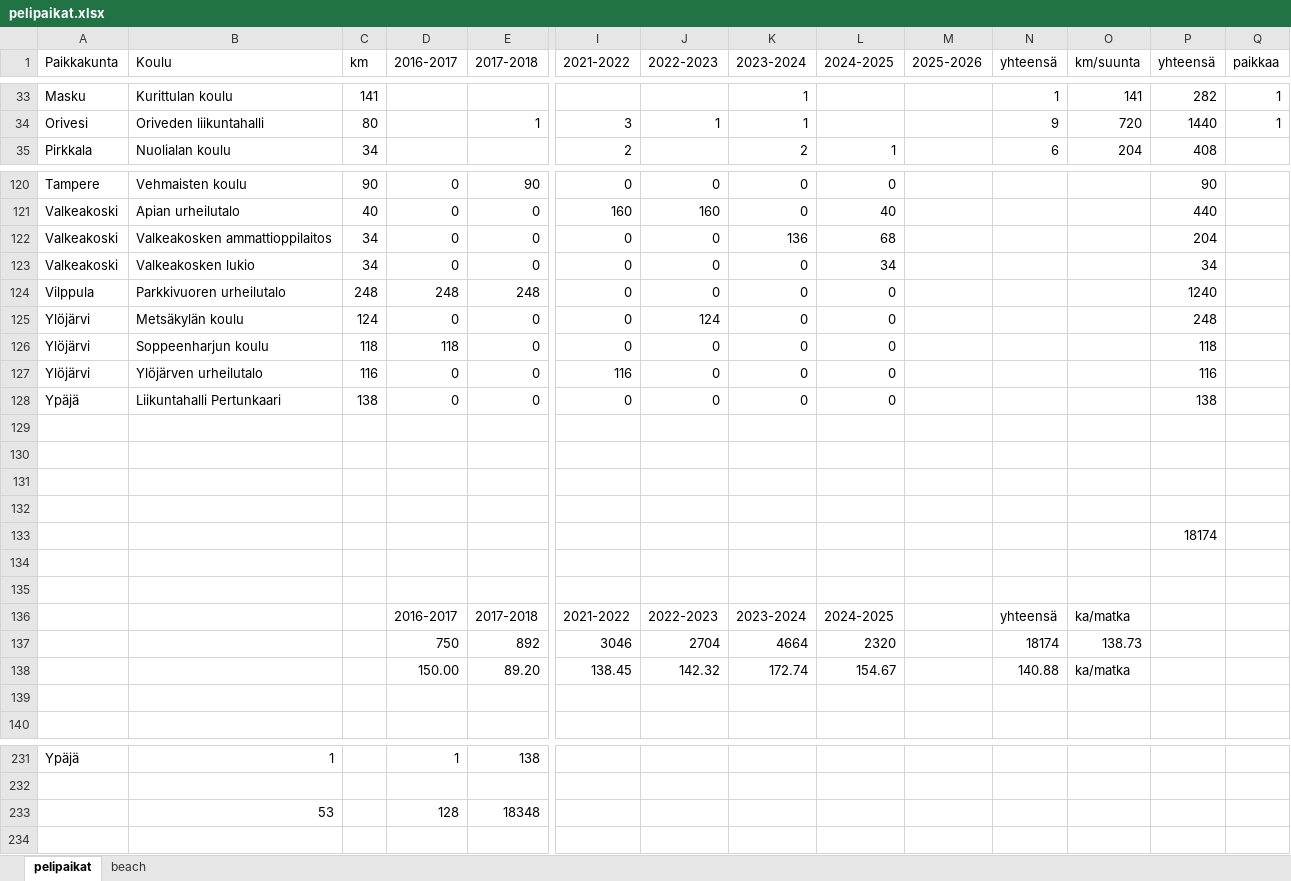
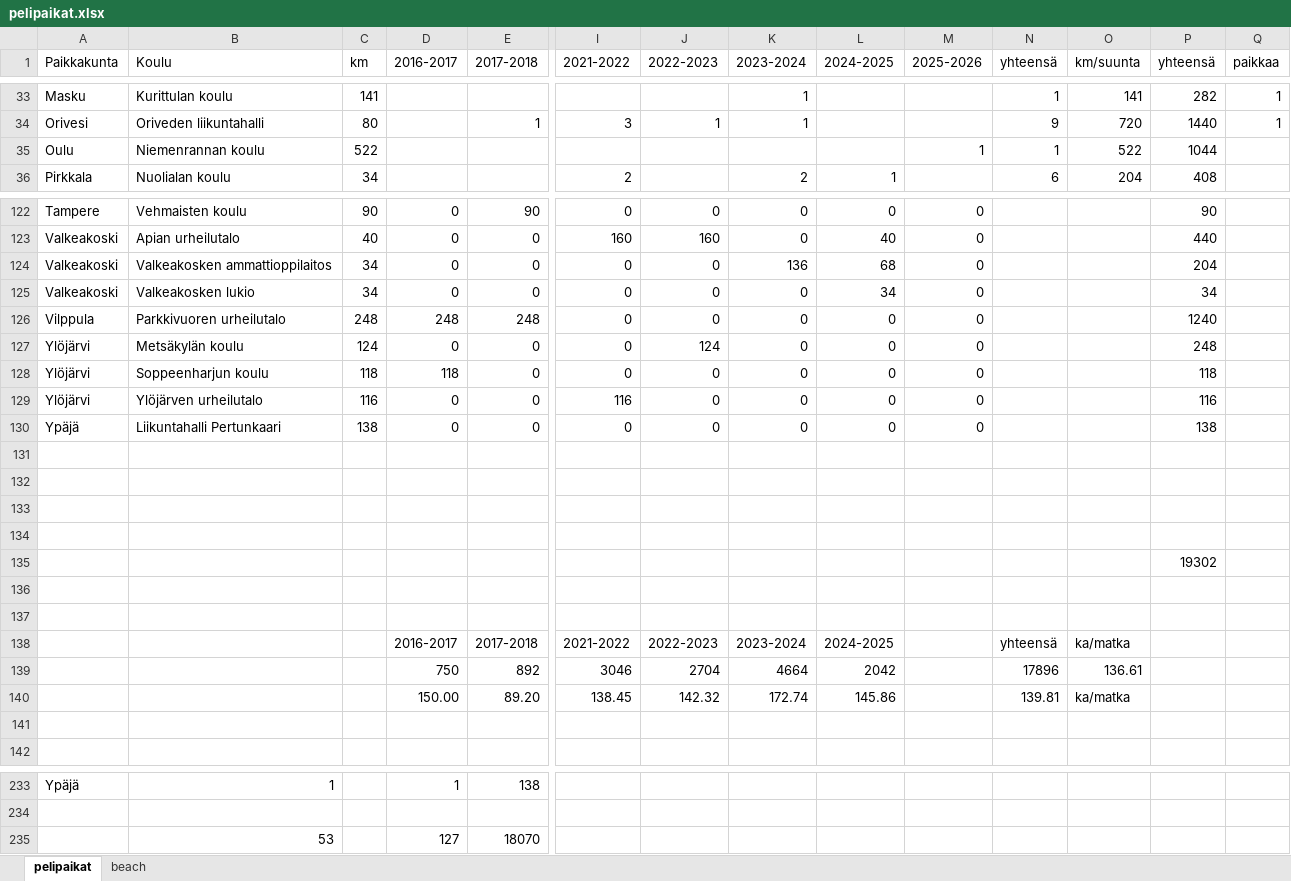
Before and after one commit to jkatoper/kaudet, an Excel workbook: pelipaikat.xlsx, sheet pelipaikat, drawn as a sheet; only a part is shown, gaps mark what is left out; values as stored, in another font and other column widths than the file's, no cell formats; removed rows and columns are numbered as before the commit, all else as after; rows hold the shown columns only; the diff covers the shown part only; the diff names each change by its address in the sheet, - before the commit and + after, or states it on an @@ line.

```diff
--- a/pelipaikat.xlsx (sheet pelipaikat)
+++ b/pelipaikat.xlsx (sheet pelipaikat)
+row 35: Oulu | Niemenrannan koulu | 522 |  |  |  |  |  |  | 1 | 1 | 522 | 1044
-M122:M130 (2025-2026): (empty)
+M122:M130 (2025-2026): 0
-P135 (yhteensä): 18174
+P135 (yhteensä): 19302
-L139 (2024-2025): 2320
+L139 (2024-2025): 2042
-N139 (yhteensä): 18174
+N139 (yhteensä): 17896
-O139 (km/suunta): 138.73
+O139 (km/suunta): 136.61
-L140 (2024-2025): 154.67
+L140 (2024-2025): 145.86
-N140 (yhteensä): 140.88
+N140 (yhteensä): 139.81
-row 233:  | 53 |  | 128 | 18348
+row 235:  | 53 |  | 127 | 18070
```
Also changed, not shown: 1 added row and 63 edited cells elsewhere in this sheet, cell formats, formulas that keep their value, M2.xlsx, 3 other files.
